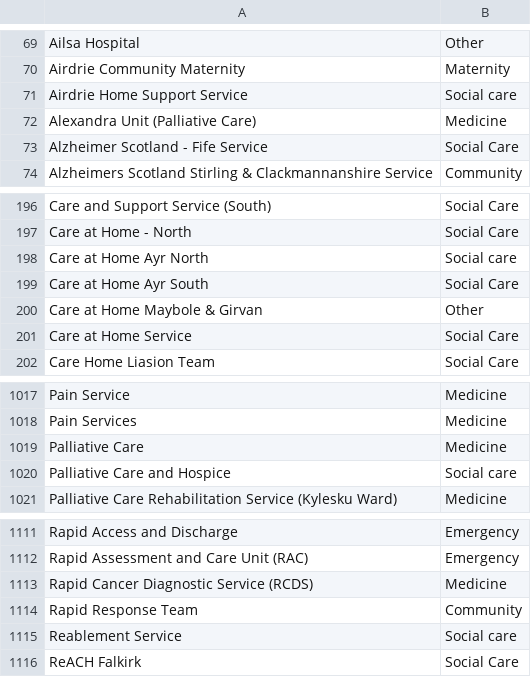
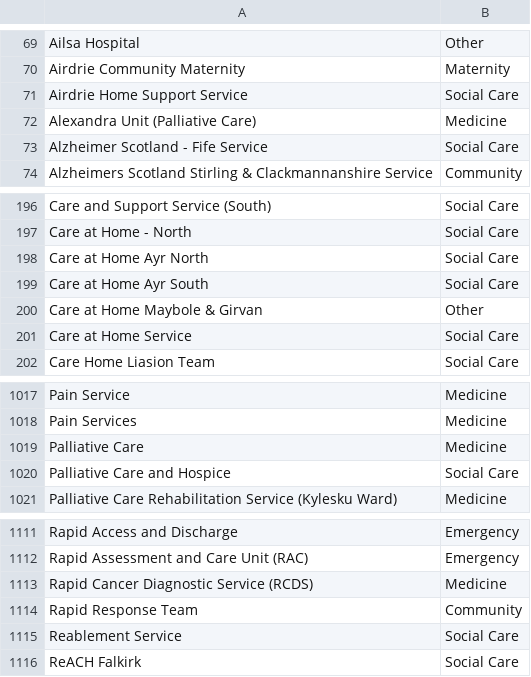
Before and after one commit to timnorwood/careopinionstoryboard, a CSV file: lookups/20240925 nacLookup.csv, drawn as a sheet; only a part is shown, gaps mark what is left out.

Commit message:
Capitalise Social Care

```diff
--- a/lookups/20240925 nacLookup.csv
+++ b/lookups/20240925 nacLookup.csv
@@ -70,3 +70,3 @@ Ailsa Hospital,Other
 Airdrie Community Maternity,Maternity
-Airdrie Home Support Service,Social care
+Airdrie Home Support Service,Social Care
 Alexandra Unit (Palliative Care),Medicine
@@ -197,3 +197,3 @@ Care and Support Service (South),Social Care
 Care at Home - North,Social Care
-Care at Home Ayr North,Social care
+Care at Home Ayr North,Social Care
 Care at Home Ayr South,Social Care
@@ -1019,3 +1019,3 @@ Pain Services ,Medicine
 Palliative Care,Medicine
-Palliative Care and Hospice,Social care
+Palliative Care and Hospice,Social Care
 Palliative Care Rehabilitation Service (Kylesku Ward),Medicine
@@ -1114,3 +1114,3 @@ Rapid Cancer Diagnostic Service (RCDS),Medicine
 Rapid Response Team,Community
-Reablement Service,Social care
+Reablement Service,Social Care
 ReACH Falkirk,Social Care
```
